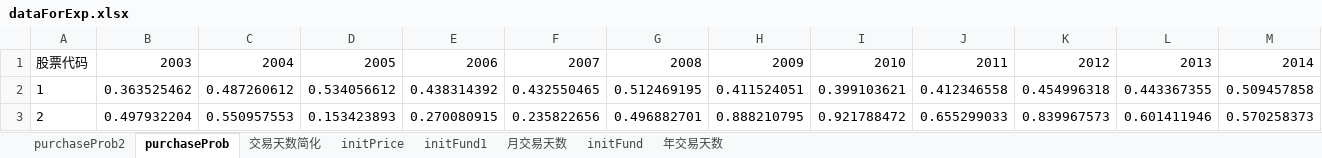
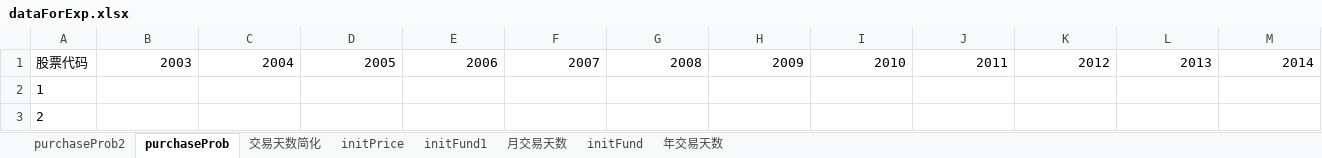
Before and after one commit to xf97/Mirror, an Excel workbook: data/dataForExp.xlsx, sheet purchaseProb, drawn as a sheet; only a part is shown; values as stored, in another font and other column widths than the file's, no borders; the diff covers the shown part only; the diff names each change by its address in the sheet, - before the commit and + after, or states it on an @@ line.

```diff
--- a/data/dataForExp.xlsx (sheet purchaseProb)
+++ b/data/dataForExp.xlsx (sheet purchaseProb)
-B2: 0.363525462
+B2: (empty)
-C2: 0.487260612
+C2: (empty)
-D2: 0.534056612
+D2: (empty)
-E2: 0.438314392
+E2: (empty)
-F2: 0.432550465
+F2: (empty)
-G2: 0.512469195
+G2: (empty)
-H2: 0.411524051
+H2: (empty)
-I2: 0.399103621
+I2: (empty)
-J2: 0.412346558
+J2: (empty)
-K2: 0.454996318
+K2: (empty)
-L2: 0.443367355
+L2: (empty)
-M2: 0.509457858
+M2: (empty)
-B3: 0.497932204
+B3: (empty)
-C3: 0.550957553
+C3: (empty)
-D3: 0.153423893
+D3: (empty)
-E3: 0.270080915
+E3: (empty)
-F3: 0.235822656
+F3: (empty)
-G3: 0.496882701
+G3: (empty)
-H3: 0.888210795
+H3: (empty)
-I3: 0.921788472
+I3: (empty)
-J3: 0.655299033
+J3: (empty)
-K3: 0.839967573
+K3: (empty)
-L3: 0.601411946
+L3: (empty)
-M3: 0.570258373
+M3: (empty)
```
Also changed, not shown: 146 edited cells elsewhere in this sheet, sheet initFund, sheet initPrice, data/DataRequiredForMirror.xlsx, 8 other files.
